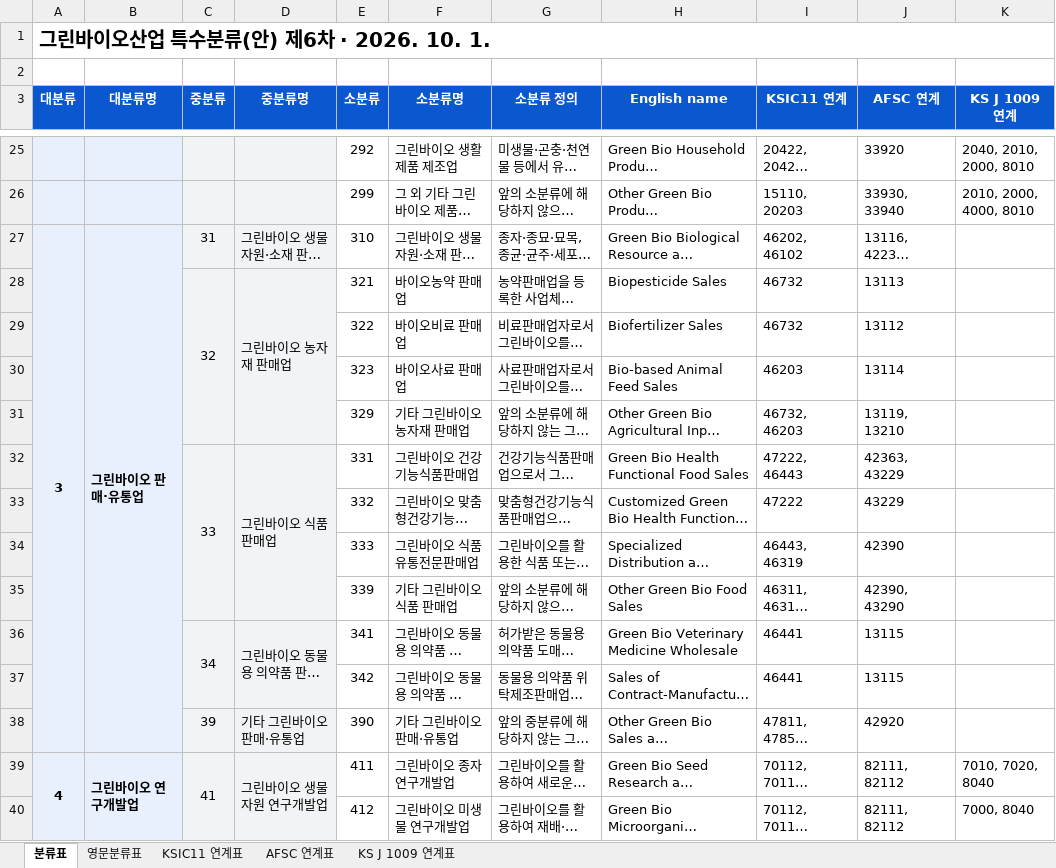
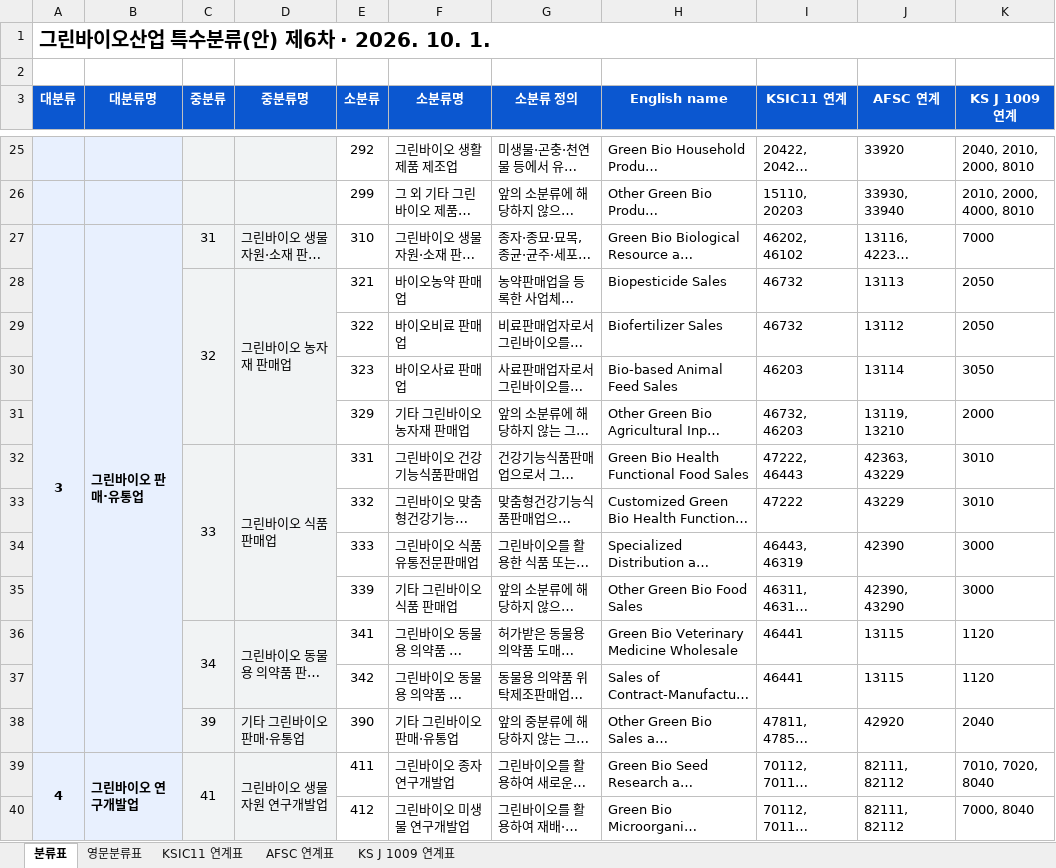
Before and after one commit to eins-going/classification_greenbio, an Excel workbook: xlsx/그린바이오산업_특수분류표_6차.xlsx, sheet 분류표, drawn as a sheet; only a part is shown, gaps mark what is left out; long unchanged cells end in …; values as stored, in another font and other column widths than the file's, no borders; the diff names each change by its address in the sheet, - before the commit and + after, or states it on an @@ line.

```diff
--- a/xlsx/그린바이오산업_특수분류표_6차.xlsx (sheet 분류표)
+++ b/xlsx/그린바이오산업_특수분류표_6차.xlsx (sheet 분류표)
-K27 (KS J 1009 연계): (empty)
+K27 (KS J 1009 연계): 7000
-K28:K29 (KS J 1009 연계): (empty)
+K28:K29 (KS J 1009 연계): 2050
-K30 (KS J 1009 연계): (empty)
+K30 (KS J 1009 연계): 3050
-K31 (KS J 1009 연계): (empty)
+K31 (KS J 1009 연계): 2000
-K32:K33 (KS J 1009 연계): (empty)
+K32:K33 (KS J 1009 연계): 3010
-K34:K35 (KS J 1009 연계): (empty)
+K34:K35 (KS J 1009 연계): 3000
-K36:K37 (KS J 1009 연계): (empty)
+K36:K37 (KS J 1009 연계): 1120
-K38 (KS J 1009 연계): (empty)
+K38 (KS J 1009 연계): 2040
```
Also changed, not shown: sheet KS J 1009 연계표, 2 other files.
